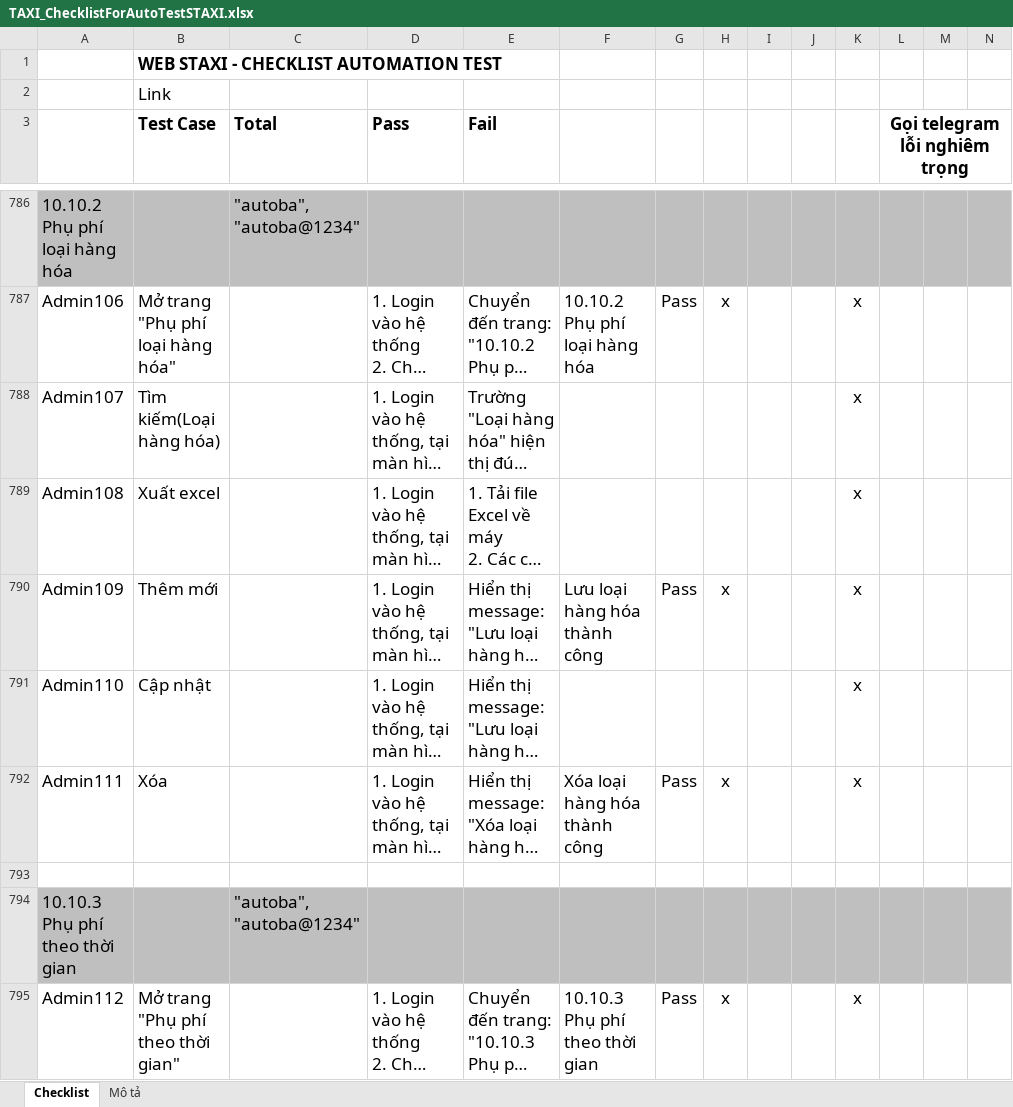
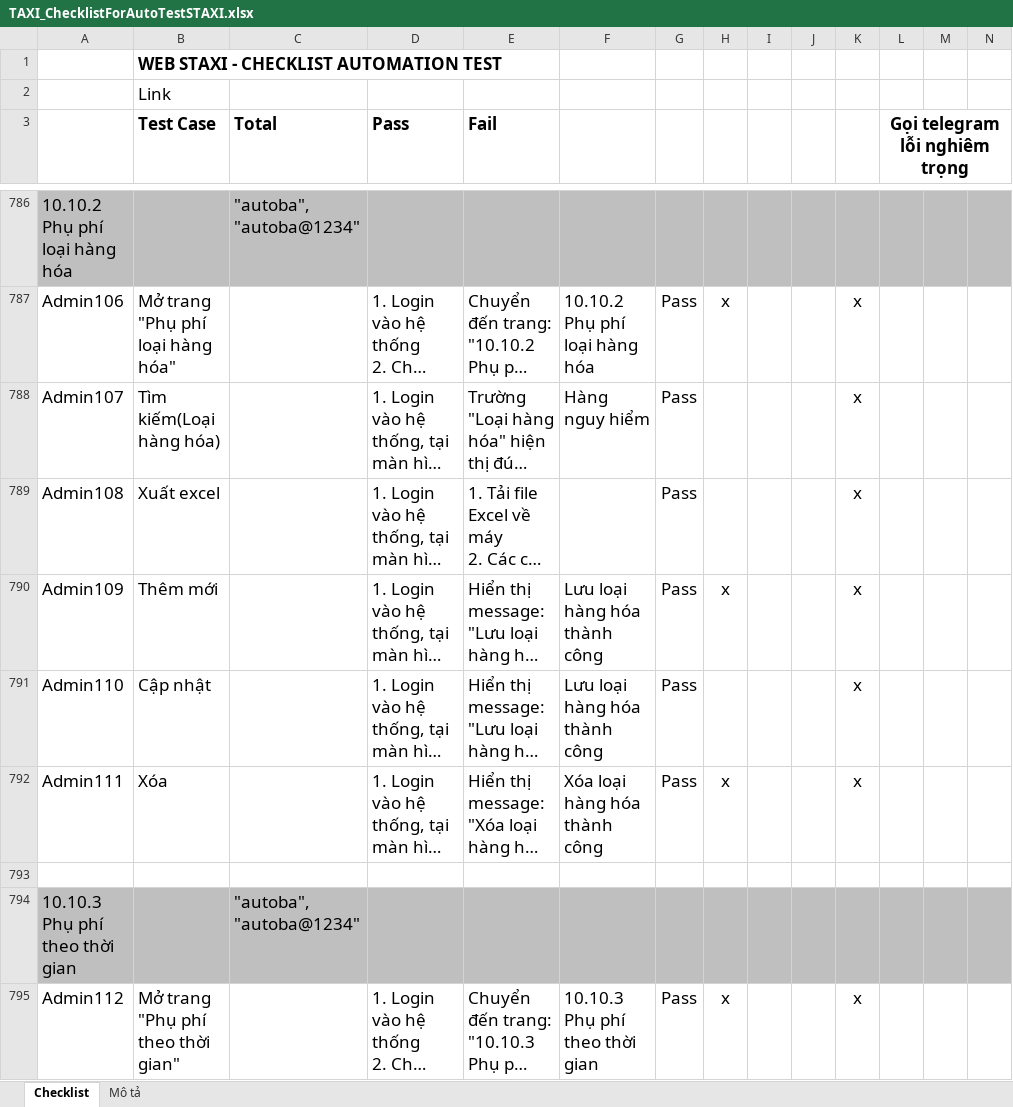
Before and after one commit to truongvck3313/staxi, an Excel workbook: TAXI_ChecklistForAutoTestSTAXI.xlsx, sheet Checklist, drawn as a sheet; only a part is shown, gaps mark what is left out; long unchanged cells end in …; values as stored, in another font and other column widths than the file's, no borders; charts and pictures and conditional formats not drawn; the diff covers the shown part only; the diff names each change by its address in the sheet, - before the commit and + after, or states it on an @@ line.

```diff
--- a/TAXI_ChecklistForAutoTestSTAXI.xlsx (sheet Checklist)
+++ b/TAXI_ChecklistForAutoTestSTAXI.xlsx (sheet Checklist)
-F788: (empty)
+F788: Hàng nguy hiểm
-G788:G789: (empty)
+G788:G789: Pass
-F791: (empty)
+F791: Lưu loại hàng hóa thành công
-G791: (empty)
+G791: Pass
```
Also changed, not shown: 796 edited cells elsewhere in this sheet, 4 other files.
